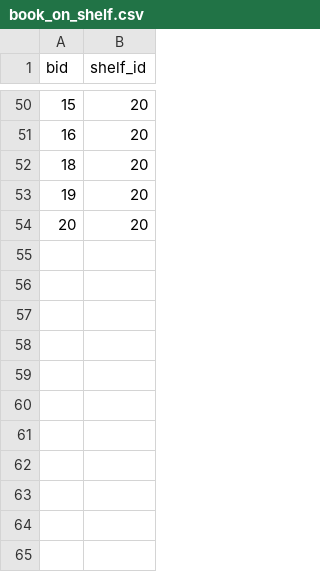
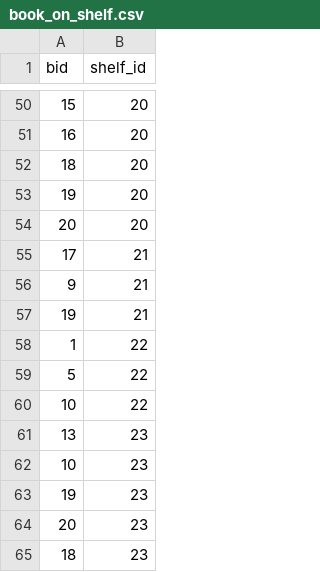
Before and after one commit to terriliu/wellesley-reads, a CSV file: draft/book_on_shelf.csv, drawn as a sheet; only a part is shown, gaps mark what is left out.

Commit message:
Update book_on_shelf.csv

```diff
--- a/draft/book_on_shelf.csv
+++ b/draft/book_on_shelf.csv
@@ -54 +54,12 @@
 20,20
+17,21
+9,21
+19,21
+1,22
+5,22
+10,22
+13,23
+10,23
+19,23
+20,23
+18,23
```
